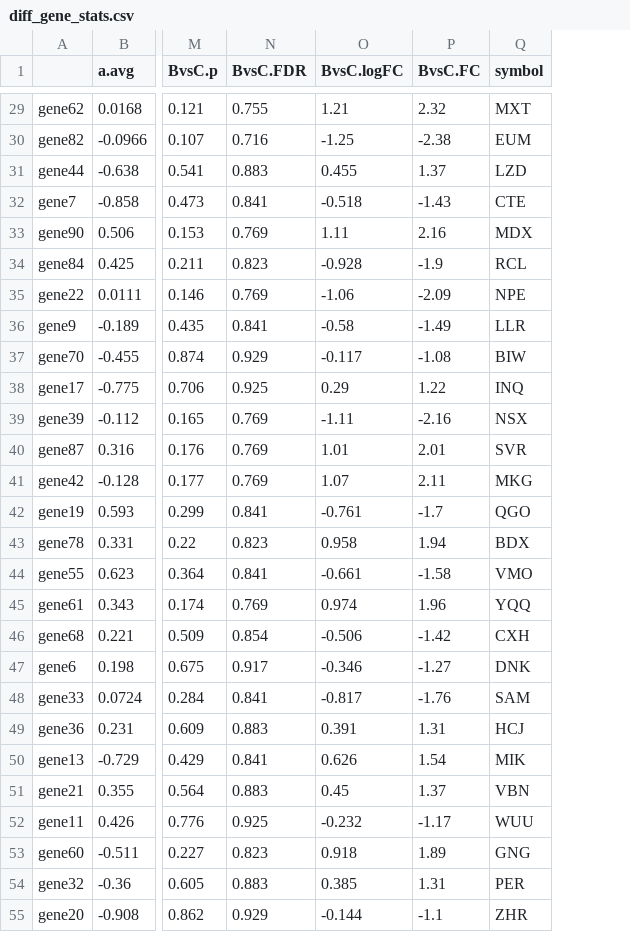
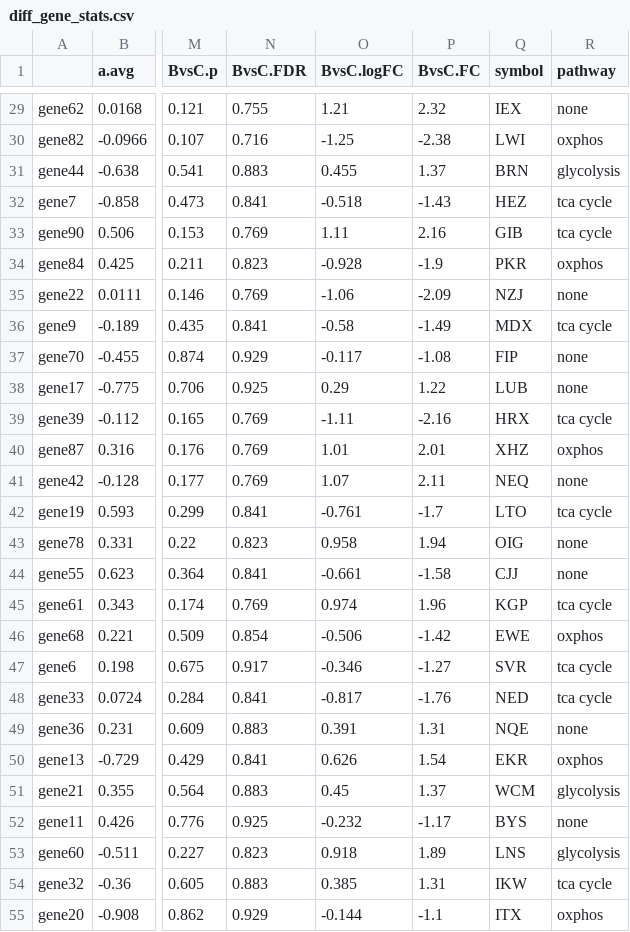
Before and after one commit to jdreyf/zero2bioinfo-interactively, a CSV file: diff_gene_stats.csv, drawn as a sheet; only a part is shown, gaps mark what is left out; the diff covers the shown part only; the diff names each change by its address in the sheet, - before the commit and + after, or states it on an @@ line.

```diff
--- a/diff_gene_stats.csv
+++ b/diff_gene_stats.csv
+column R (pathway), rows 29-55: none | oxphos | glycolysis | tca cycle | tca cycle | oxphos | none | tca cycle | none | none | tca cycle | oxphos | none | tca cycle | none | none | tca cycle | oxphos | tca cycle | tca cycle | none | oxphos | glycolysis | none | glycolysis | tca cycle | oxphos
-Q29 (symbol): MXT
+Q29 (symbol): IEX
-Q30 (symbol): EUM
+Q30 (symbol): LWI
-Q31 (symbol): LZD
+Q31 (symbol): BRN
-Q32 (symbol): CTE
+Q32 (symbol): HEZ
-Q33 (symbol): MDX
+Q33 (symbol): GIB
-Q34 (symbol): RCL
+Q34 (symbol): PKR
-Q35 (symbol): NPE
+Q35 (symbol): NZJ
-Q36 (symbol): LLR
+Q36 (symbol): MDX
-Q37 (symbol): BIW
+Q37 (symbol): FIP
-Q38 (symbol): INQ
+Q38 (symbol): LUB
-Q39 (symbol): NSX
+Q39 (symbol): HRX
-Q40 (symbol): SVR
+Q40 (symbol): XHZ
-Q41 (symbol): MKG
+Q41 (symbol): NEQ
-Q42 (symbol): QGO
+Q42 (symbol): LTO
-Q43 (symbol): BDX
+Q43 (symbol): OIG
-Q44 (symbol): VMO
+Q44 (symbol): CJJ
-Q45 (symbol): YQQ
+Q45 (symbol): KGP
-Q46 (symbol): CXH
+Q46 (symbol): EWE
-Q47 (symbol): DNK
+Q47 (symbol): SVR
-Q48 (symbol): SAM
+Q48 (symbol): NED
-Q49 (symbol): HCJ
+Q49 (symbol): NQE
-Q50 (symbol): MIK
+Q50 (symbol): EKR
-Q51 (symbol): VBN
+Q51 (symbol): WCM
-Q52 (symbol): WUU
+Q52 (symbol): BYS
-Q53 (symbol): GNG
+Q53 (symbol): LNS
-Q54 (symbol): PER
+Q54 (symbol): IKW
-Q55 (symbol): ZHR
+Q55 (symbol): ITX
```
Also changed, not shown: 73 edited cells elsewhere in this file, 12 other files.
